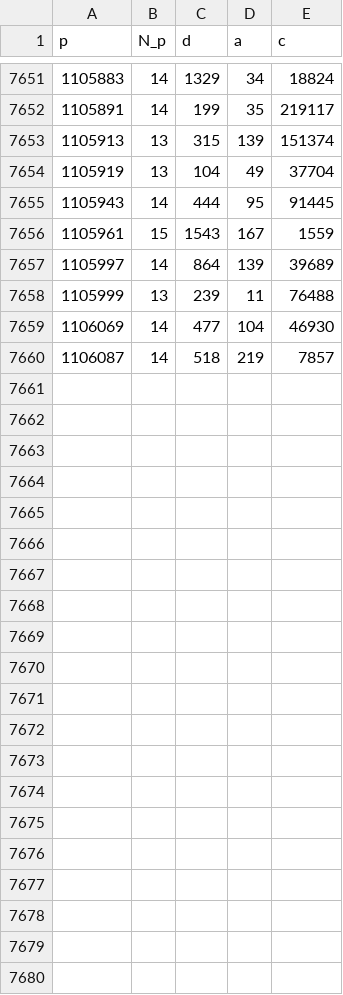
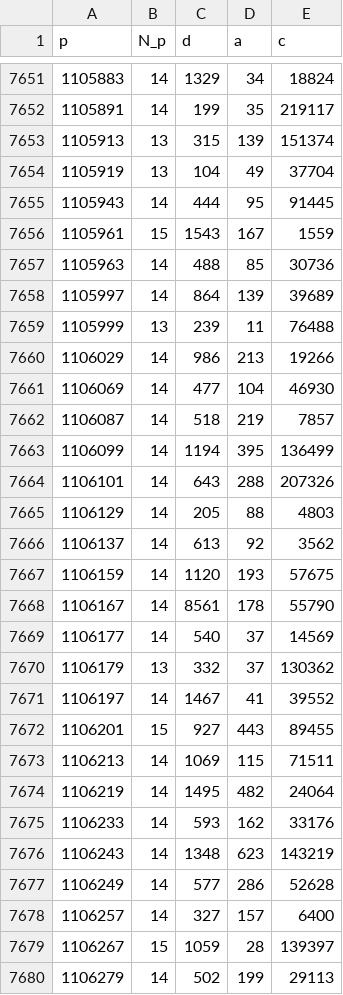
Before and after one commit to rojas-mathcs/winomials, a TSV file: maxima.tsv, drawn as a sheet; only a part is shown, gaps mark what is left out; the diff names each change by its address in the sheet, - before the commit and + after, or states it on an @@ line.

```diff
--- a/maxima.tsv
+++ b/maxima.tsv
+row 7657: 1105963 | 14 | 488 | 85 | 30736
+row 7660: 1106029 | 14 | 986 | 213 | 19266
+row 7663: 1106099 | 14 | 1194 | 395 | 136499
+row 7664: 1106101 | 14 | 643 | 288 | 207326
+row 7665: 1106129 | 14 | 205 | 88 | 4803
+row 7666: 1106137 | 14 | 613 | 92 | 3562
+row 7667: 1106159 | 14 | 1120 | 193 | 57675
+row 7668: 1106167 | 14 | 8561 | 178 | 55790
+row 7669: 1106177 | 14 | 540 | 37 | 14569
+row 7670: 1106179 | 13 | 332 | 37 | 130362
+row 7671: 1106197 | 14 | 1467 | 41 | 39552
+row 7672: 1106201 | 15 | 927 | 443 | 89455
+row 7673: 1106213 | 14 | 1069 | 115 | 71511
+row 7674: 1106219 | 14 | 1495 | 482 | 24064
+row 7675: 1106233 | 14 | 593 | 162 | 33176
+row 7676: 1106243 | 14 | 1348 | 623 | 143219
+row 7677: 1106249 | 14 | 577 | 286 | 52628
+row 7678: 1106257 | 14 | 327 | 157 | 6400
+row 7679: 1106267 | 15 | 1059 | 28 | 139397
+row 7680: 1106279 | 14 | 502 | 199 | 29113
```
Also changed, not shown: 2 other files.
